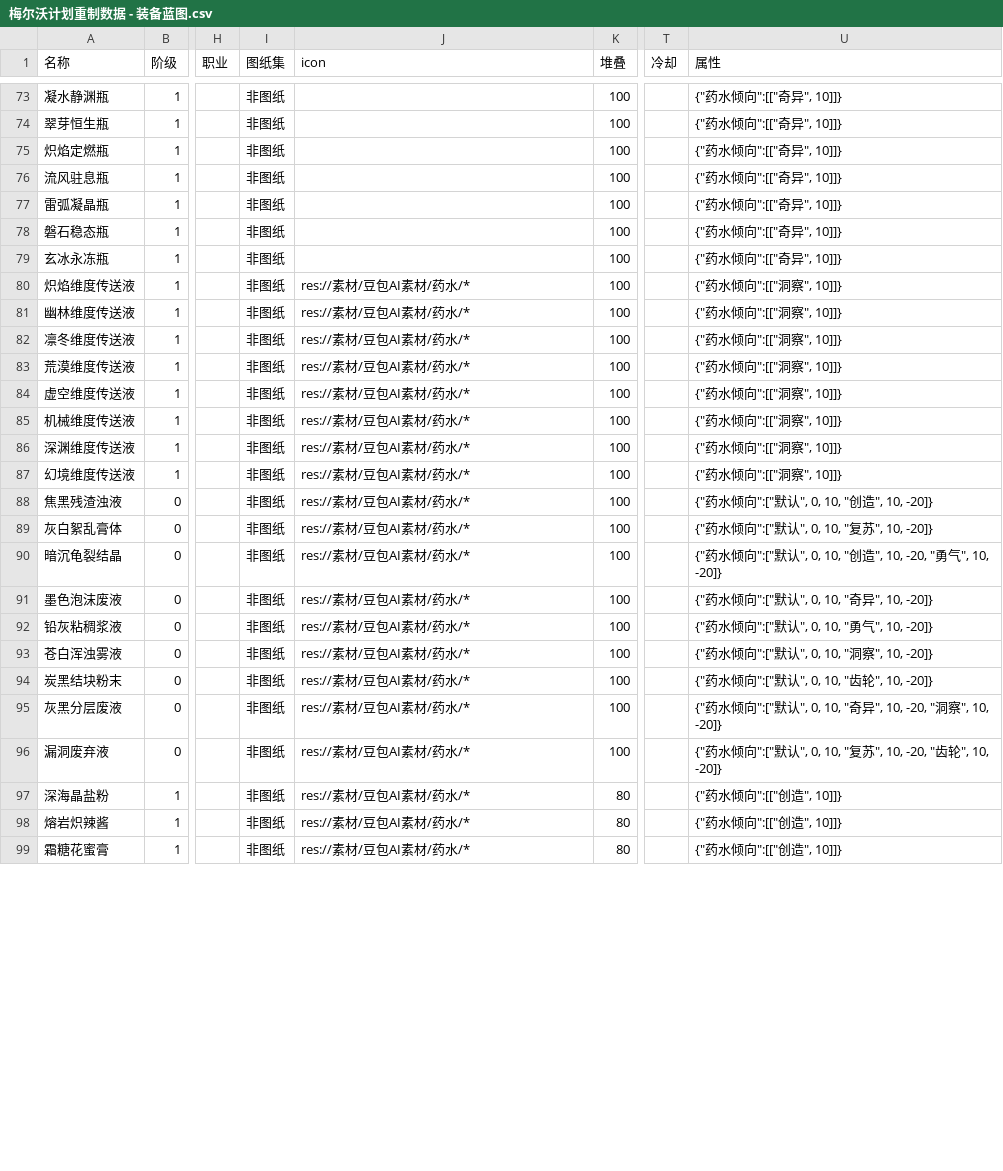
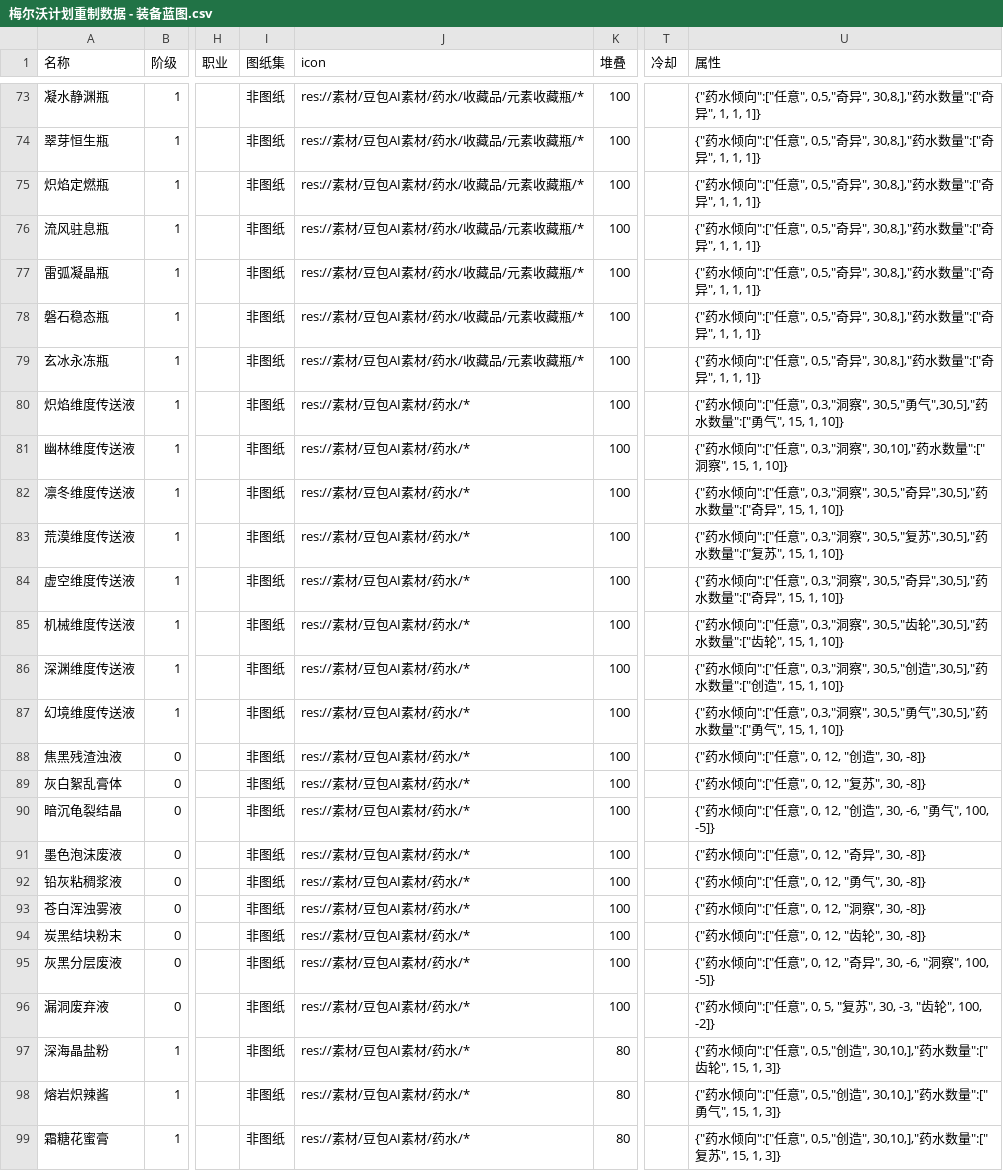
Before and after one commit to DUO003/Melvor-Plan, a CSV file: 表格/梅尔沃计划重制数据 - 装备蓝图.csv, drawn as a sheet; only a part is shown, gaps mark what is left out; the diff covers the shown part only; the diff names each change by its address in the sheet, - before the commit and + after, or states it on an @@ line.

```diff
--- a/表格/梅尔沃计划重制数据 - 装备蓝图.csv
+++ b/表格/梅尔沃计划重制数据 - 装备蓝图.csv
-J73:J79 (icon): (empty)
+J73:J79 (icon): res://素材/豆包AI素材/药水/收藏品/元素收藏瓶/*
-U73:U79 (属性): {"药水倾向":[["奇异", 10]]}
+U73:U79 (属性): {"药水倾向":["任意", 0,5,"奇异", 30,8,],"药水数量":["奇异", 1, 1, 1]}
-U80 (属性): {"药水倾向":[["洞察", 10]]}
+U80 (属性): {"药水倾向":["任意", 0,3,"洞察", 30,5,"勇气",30,5],"药水数量":["勇气", 15, 1, 10]}
-U81 (属性): {"药水倾向":[["洞察", 10]]}
+U81 (属性): {"药水倾向":["任意", 0,3,"洞察", 30,10],"药水数量":["洞察", 15, 1, 10]}
-U82 (属性): {"药水倾向":[["洞察", 10]]}
+U82 (属性): {"药水倾向":["任意", 0,3,"洞察", 30,5,"奇异",30,5],"药水数量":["奇异", 15, 1, 10]}
-U83 (属性): {"药水倾向":[["洞察", 10]]}
+U83 (属性): {"药水倾向":["任意", 0,3,"洞察", 30,5,"复苏",30,5],"药水数量":["复苏", 15, 1, 10]}
-U84 (属性): {"药水倾向":[["洞察", 10]]}
+U84 (属性): {"药水倾向":["任意", 0,3,"洞察", 30,5,"奇异",30,5],"药水数量":["奇异", 15, 1, 10]}
-U85 (属性): {"药水倾向":[["洞察", 10]]}
+U85 (属性): {"药水倾向":["任意", 0,3,"洞察", 30,5,"齿轮",30,5],"药水数量":["齿轮", 15, 1, 10]}
-U86 (属性): {"药水倾向":[["洞察", 10]]}
+U86 (属性): {"药水倾向":["任意", 0,3,"洞察", 30,5,"创造",30,5],"药水数量":["创造", 15, 1, 10]}
-U87 (属性): {"药水倾向":[["洞察", 10]]}
+U87 (属性): {"药水倾向":["任意", 0,3,"洞察", 30,5,"勇气",30,5],"药水数量":["勇气", 15, 1, 10]}
-U88 (属性): {"药水倾向":["默认", 0, 10, "创造", 10, -20]}
+U88 (属性): {"药水倾向":["任意", 0, 12, "创造", 30, -8]}
-U89 (属性): {"药水倾向":["默认", 0, 10, "复苏", 10, -20]}
+U89 (属性): {"药水倾向":["任意", 0, 12, "复苏", 30, -8]}
-U90 (属性): …水倾向":["默认", 0, 10, "创造", 10, -20, "勇气", 10, -20]}
+U90 (属性): …水倾向":["任意", 0, 12, "创造", 30, -6, "勇气", 100, -5]}
-U91 (属性): {"药水倾向":["默认", 0, 10, "奇异", 10, -20]}
+U91 (属性): {"药水倾向":["任意", 0, 12, "奇异", 30, -8]}
-U92 (属性): {"药水倾向":["默认", 0, 10, "勇气", 10, -20]}
+U92 (属性): {"药水倾向":["任意", 0, 12, "勇气", 30, -8]}
-U93 (属性): {"药水倾向":["默认", 0, 10, "洞察", 10, -20]}
+U93 (属性): {"药水倾向":["任意", 0, 12, "洞察", 30, -8]}
-U94 (属性): {"药水倾向":["默认", 0, 10, "齿轮", 10, -20]}
+U94 (属性): {"药水倾向":["任意", 0, 12, "齿轮", 30, -8]}
-U95 (属性): …水倾向":["默认", 0, 10, "奇异", 10, -20, "洞察", 10, -20]}
+U95 (属性): …水倾向":["任意", 0, 12, "奇异", 30, -6, "洞察", 100, -5]}
-U96 (属性): …水倾向":["默认", 0, 10, "复苏", 10, -20, "齿轮", 10, -20]}
+U96 (属性): …水倾向":["任意", 0, 5, "复苏", 30, -3, "齿轮", 100, -2]}
-U97 (属性): {"药水倾向":[["创造", 10]]}
+U97 (属性): {"药水倾向":["任意", 0,5,"创造", 30,10,],"药水数量":["齿轮", 15, 1, 3]}
-U98 (属性): {"药水倾向":[["创造", 10]]}
+U98 (属性): {"药水倾向":["任意", 0,5,"创造", 30,10,],"药水数量":["勇气", 15, 1, 3]}
-U99 (属性): {"药水倾向":[["创造", 10]]}
+U99 (属性): {"药水倾向":["任意", 0,5,"创造", 30,10,],"药水数量":["复苏", 15, 1, 3]}
```
Also changed, not shown: 48 edited cells elsewhere in this file, 36 other files.
